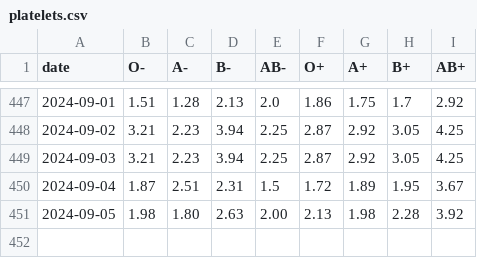
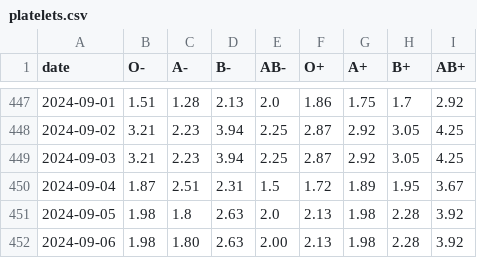
Before and after one commit to svenlatham/nhsbt-blood-levels, a CSV file: platelets.csv, drawn as a sheet; only a part is shown, gaps mark what is left out.

```diff
--- a/platelets.csv
+++ b/platelets.csv
@@ -450,2 +450,3 @@ date,O-,A-,B-,AB-,O+,A+,B+,AB+
 2024-09-04,1.87,2.51,2.31,1.5,1.72,1.89,1.95,3.67
-2024-09-05,1.98,1.80,2.63,2.00,2.13,1.98,2.28,3.92
+2024-09-05,1.98,1.8,2.63,2.0,2.13,1.98,2.28,3.92
+2024-09-06,1.98,1.80,2.63,2.00,2.13,1.98,2.28,3.92
```
Also changed, not shown: blood.csv.
